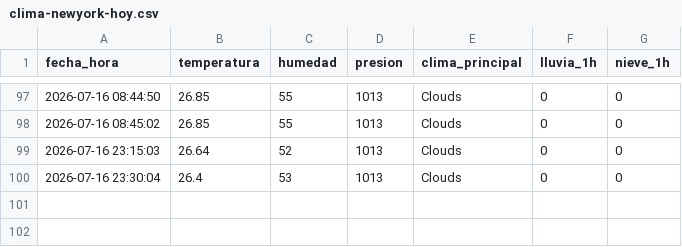
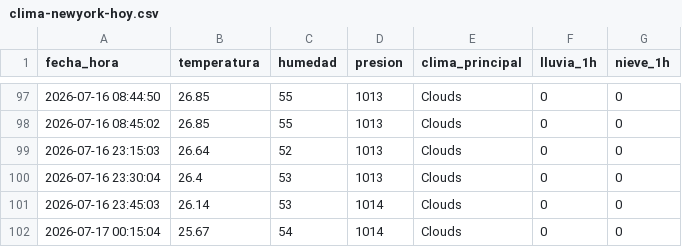
Before and after one commit to Eareal1904/Arquitectura-, a CSV file: ProyectoNewYork/clima-newyork-hoy.csv, drawn as a sheet; only a part is shown, gaps mark what is left out; the diff names each change by its address in the sheet, - before the commit and + after, or states it on an @@ line.

```diff
--- a/ProyectoNewYork/clima-newyork-hoy.csv
+++ b/ProyectoNewYork/clima-newyork-hoy.csv
+row 101: 2026-07-16 23:45:03 | 26.14 | 53 | 1014 | Clouds | 0 | 0
+row 102: 2026-07-17 00:15:04 | 25.67 | 54 | 1014 | Clouds | 0 | 0
```
Also changed, not shown: 6 other files.
